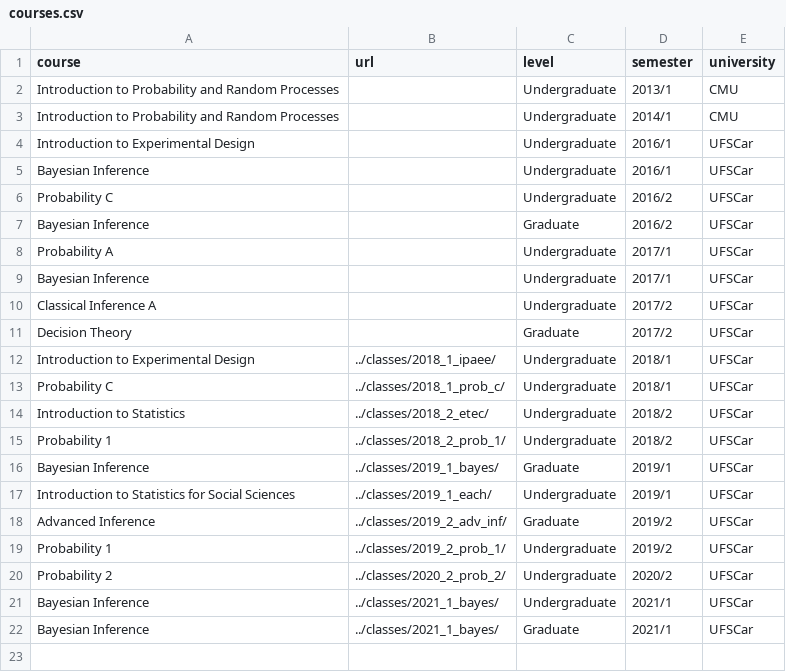
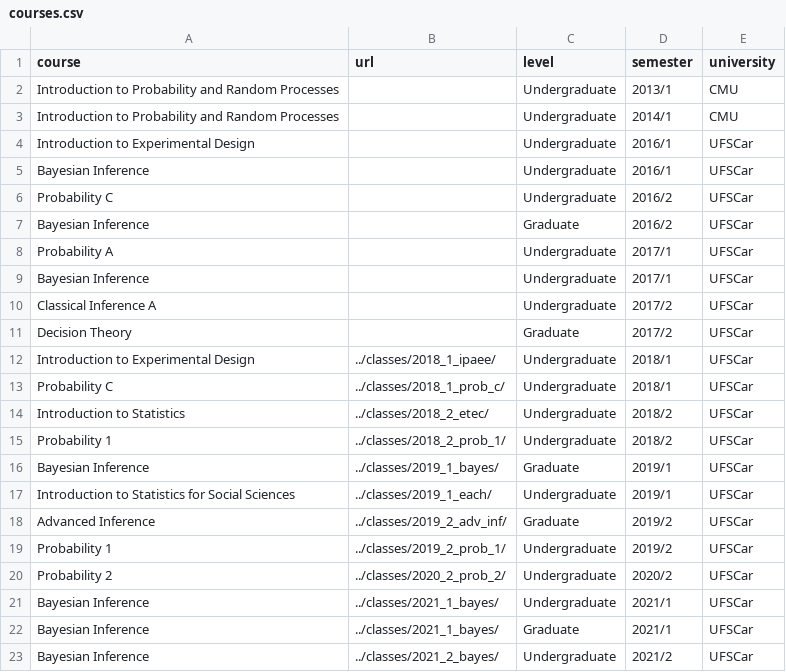
Before and after one commit to rizbicki/site, a CSV file: content/tables/courses.csv, drawn as a sheet; the diff names each change by its address in the sheet, - before the commit and + after, or states it on an @@ line.

Commit message:
:teaching/2021_2: Programa de curso para Inferência Bayesiana

```diff
--- a/content/tables/courses.csv
+++ b/content/tables/courses.csv
+row 23: Bayesian Inference | ../classes/2021_2_bayes/ | Undergraduate | 2021/2 | UFSCar
```
Also changed, not shown: 15 other files.
